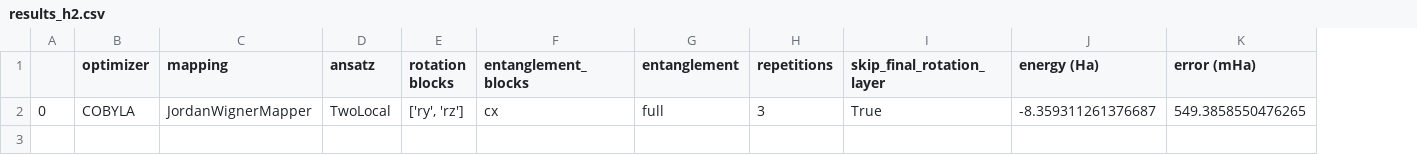
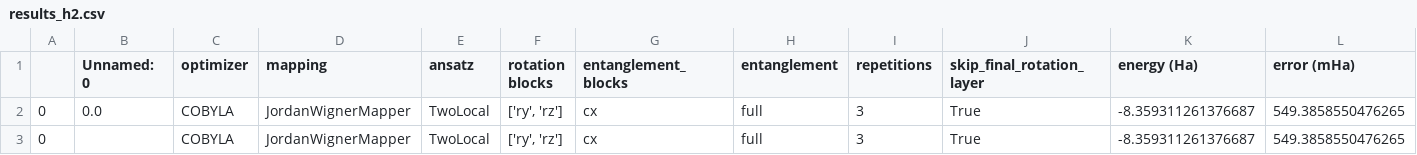
Before and after one commit to grcosta14/520Final, a CSV file: results_h2.csv, drawn as a sheet; only a part is shown; rows hold the shown columns only; the diff names each change by its address in the sheet, - before the commit and + after, or states it on an @@ line.

```diff
--- a/results_h2.csv
+++ b/results_h2.csv
+column B (Unnamed: 0), row 2: 0.0
+row 3: 0 |  | COBYLA | JordanWignerMapper | TwoLocal | ['ry', 'rz'] | cx | full | 3 | True | -8.359311261376687 | 549.3858550476265
```
Also changed, not shown: 1 other file.
